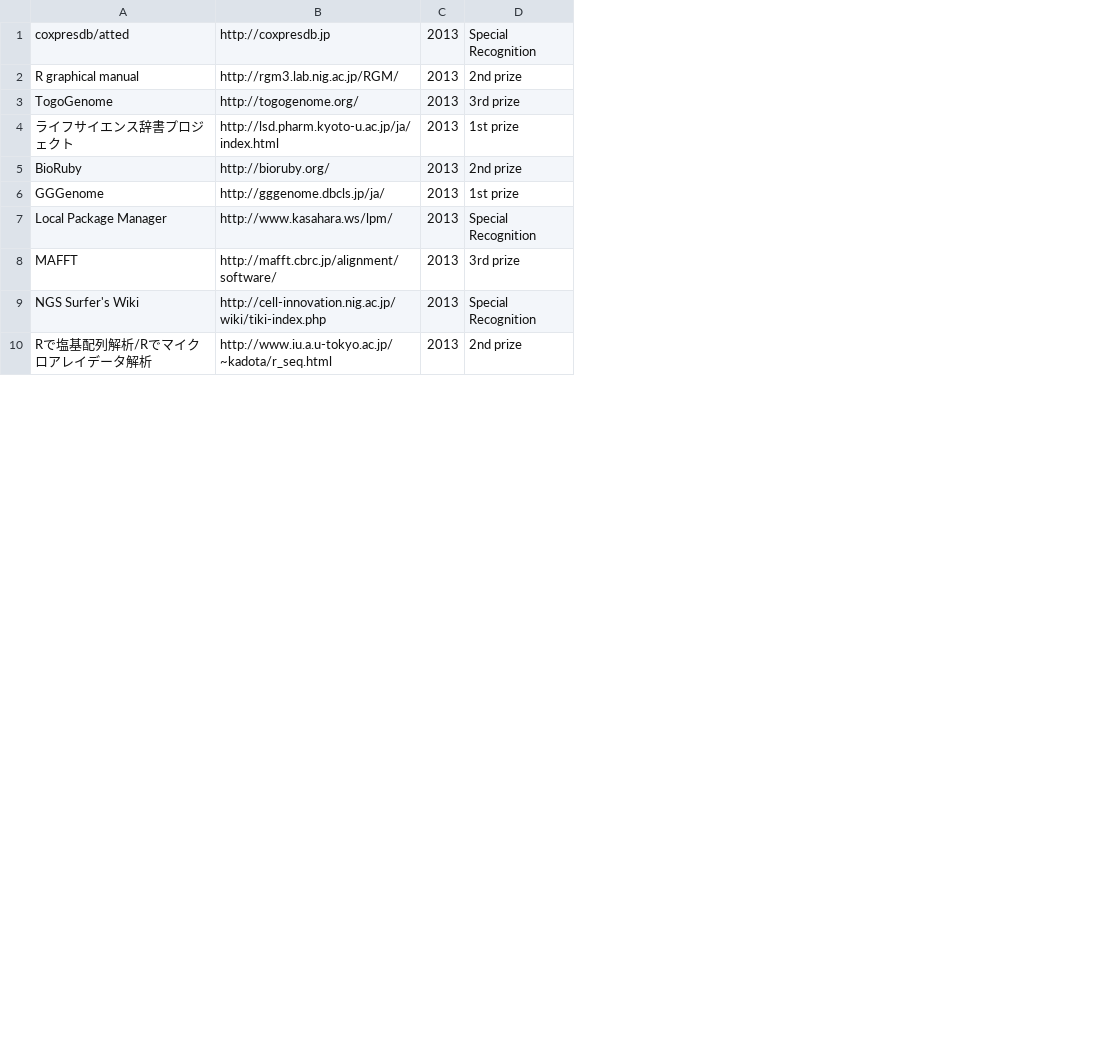
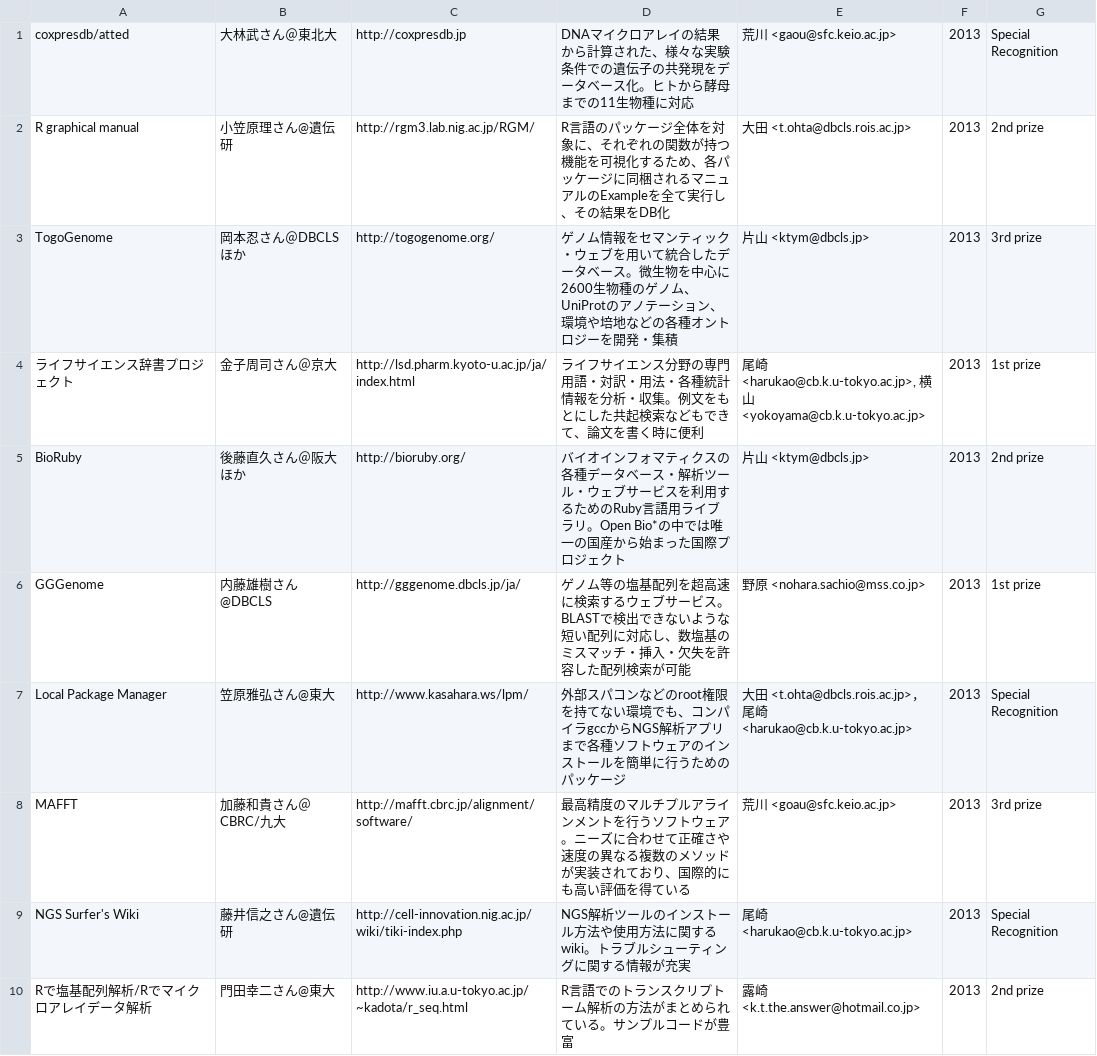
Before and after one commit to inutano/award-vote, a TSV file: public/winners.tsv, drawn as a sheet; only a part is shown; the diff names each change by its address in the sheet, - before the commit and + after, or states it on an @@ line.

Commit message:
updated tsv

```diff
--- a/public/winners.tsv
+++ b/public/winners.tsv
+column B, rows 1-10: 大林武さん＠東北大 | 小笠原理さん@遺伝研 | 岡本忍さん＠DBCLSほか | 金子周司さん＠京大 | 後藤直久さん＠阪大ほか | 内藤雄樹さん@DBCLS | 笠原雅弘さん@東大 | 加藤和貴さん＠CBRC/九大 | 藤井信之さん@遺伝研 | 門田幸二さん@東大
+column D, rows 1-10: DNAマイクロアレイの結果から計算された、様々な実験条件での遺伝子の共発現をデータベース化。ヒトから酵母までの11生物種に対応 | R言語のパッケージ全体を対象に、それぞれの関数が持つ機能を可視化するため、各パッケージに同梱されるマニュアルのExampleを全て実行し、その結果をDB化 | ゲノム情報をセマンティック・ウェブを用いて統合したデータベース。微生物を中心に2600生物種のゲノム、UniProtのアノテーション、環境や培地などの各種オントロジーを開発・集積 | ライフサイエンス分野の専門用語・対訳・用法・各種統計情報を分析・収集。例文をもとにした共起検索などもできて、論文を書く時に便利 | バイオインフォマティクスの各種データベース・解析ツール・ウェブサービスを利用するためのRuby言語用ライブラリ。Open Bio*の中では唯一の国産から始まった国際プロジェクト | ゲノム等の塩基配列を超高速に検索するウェブサービス。BLASTで検出できないような短い配列に対応し、数塩基のミスマッチ・挿入・欠失を許容した配列検索が可能 | 外部スパコンなどのroot権限を持てない環境でも、コンパイラgccからNGS解析アプリまで各種ソフトウェアのインストールを簡単に行うためのパッケージ | 最高精度のマルチプルアラインメントを行うソフトウェア。ニーズに合わせて正確さや速度の異なる複数のメソッドが実装されており、国際的にも高い評価を得ている | NGS解析ツールのインストール方法や使用方法に関するwiki。トラブルシューティングに関する情報が充実 | R言語でのトランスクリプトーム解析の方法がまとめられている。サンプルコードが豊富
+column E, rows 1-10: 荒川 <gaou@sfc.keio.ac.jp> | 大田 <t.ohta@dbcls.rois.ac.jp> | 片山 <ktym@dbcls.jp> | 尾崎 <harukao@cb.k.u-tokyo.ac.jp>, 横山 <yokoyama@cb.k.u-tokyo.ac.jp> | 片山 <ktym@dbcls.jp> | 野原 <nohara.sachio@mss.co.jp> | 大田 <t.ohta@dbcls.rois.ac.jp>， 尾崎 <harukao@cb.k.u-tokyo.ac.jp> | 荒川 <goau@sfc.keio.ac.jp> | 尾崎 <harukao@cb.k.u-tokyo.ac.jp> | 露崎 <k.t.the.answer@hotmail.co.jp>
```
